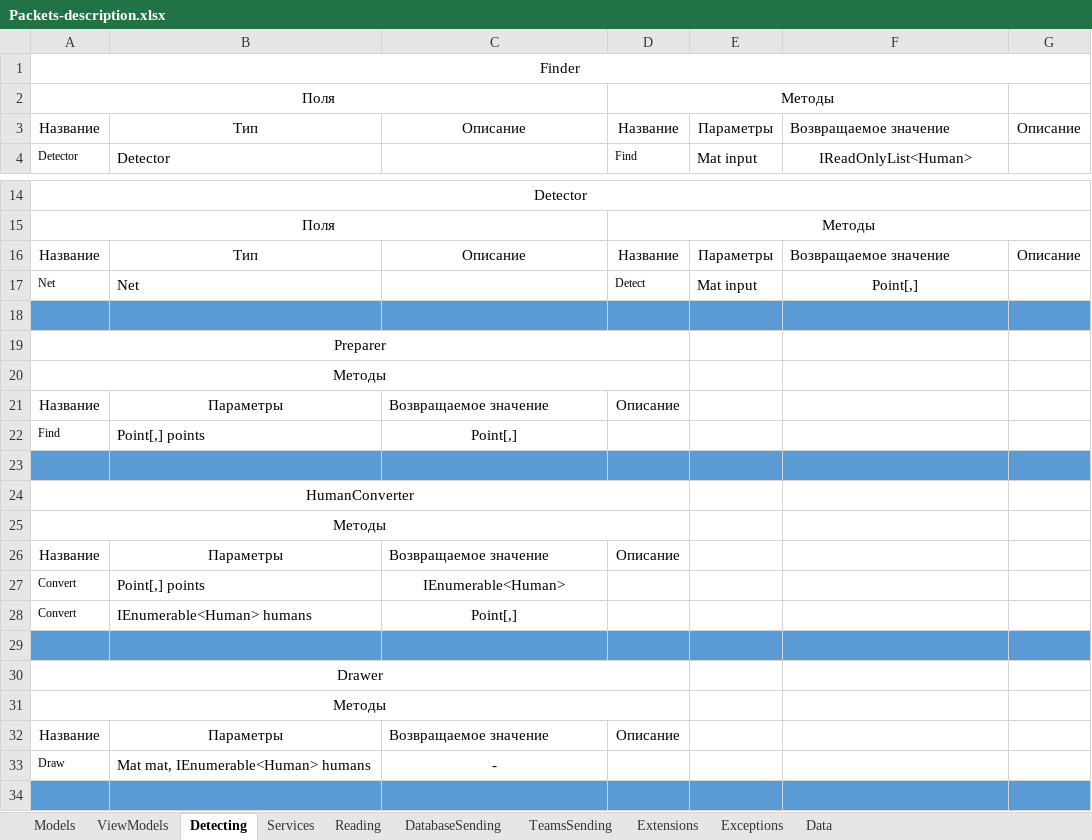
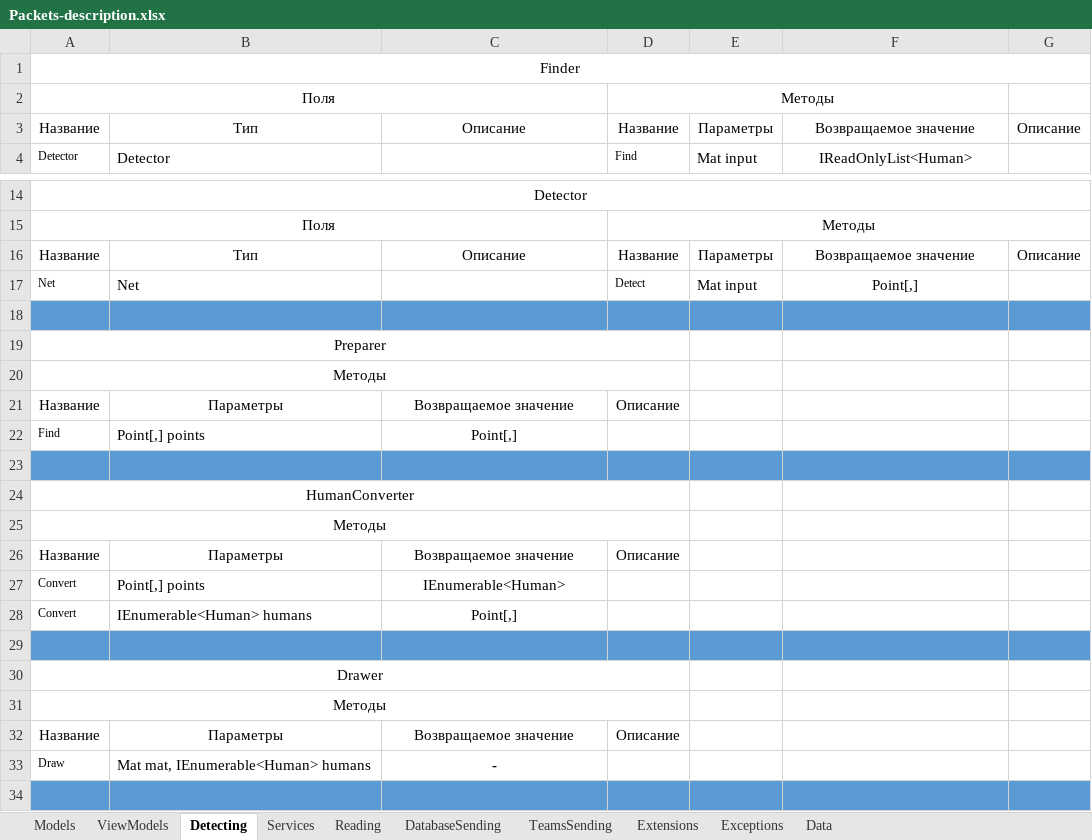
Before and after one commit to GoldGreen/Skeletonization, an Excel workbook: Engineering/Packets-description.xlsx, sheet Detecting, drawn as a sheet; only a part is shown, gaps mark what is left out; values as stored, in another font and other column widths than the file's, no borders; the diff names each change by its address in the sheet, - before the commit and + after, or states it on an @@ line.

```diff
--- a/Engineering/Packets-description.xlsx (sheet Detecting)
+++ b/Engineering/Packets-description.xlsx (sheet Detecting)
-F3 alignment: left
+F3 alignment: center
-F16 alignment: left
+F16 alignment: center
-C21 alignment: left
+C21 alignment: center
-C26 alignment: left
+C26 alignment: center
-C32 alignment: left
+C32 alignment: center
-C33 bold: off
+C33 bold: on
```
Also changed, not shown: sheet Models, sheet Services, sheet TeamsSending, sheet Reading, sheet DatabaseSending, sheet Extensions.
